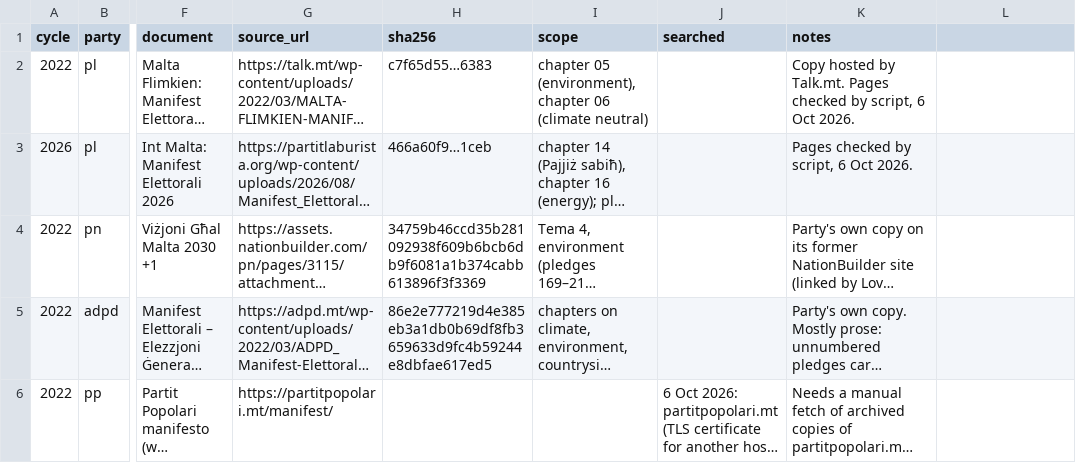
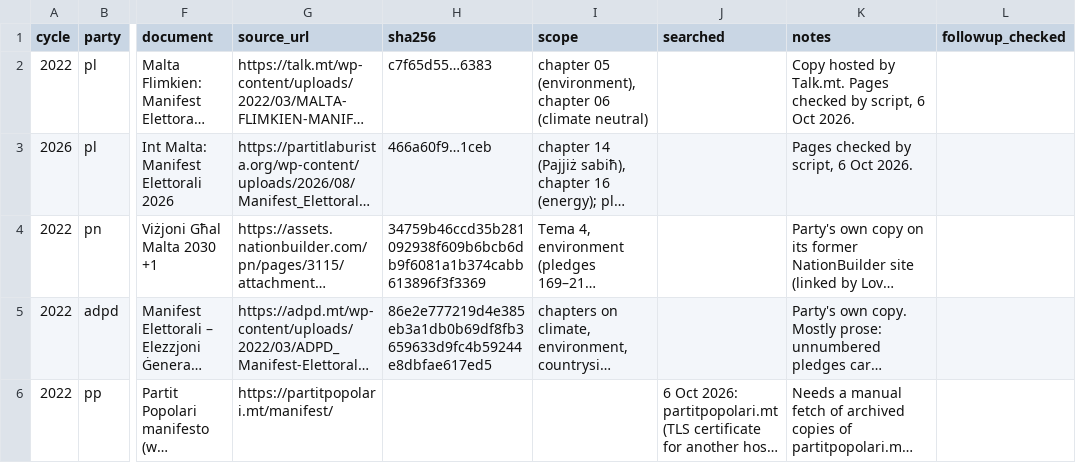
Before and after one commit to leandergrech/Mizien, a CSV file: data/manifesto_coverage.csv, drawn as a sheet; only a part is shown, gaps mark what is left out; long unchanged cells end in …; the diff names each change by its address in the sheet, - before the commit and + after, or states it on an @@ line.

```diff
--- a/data/manifesto_coverage.csv
+++ b/data/manifesto_coverage.csv
-L1: (empty)
+L1: followup_checked
```
Also changed, not shown: data/manifesto_pledges.csv, 12 other files.
